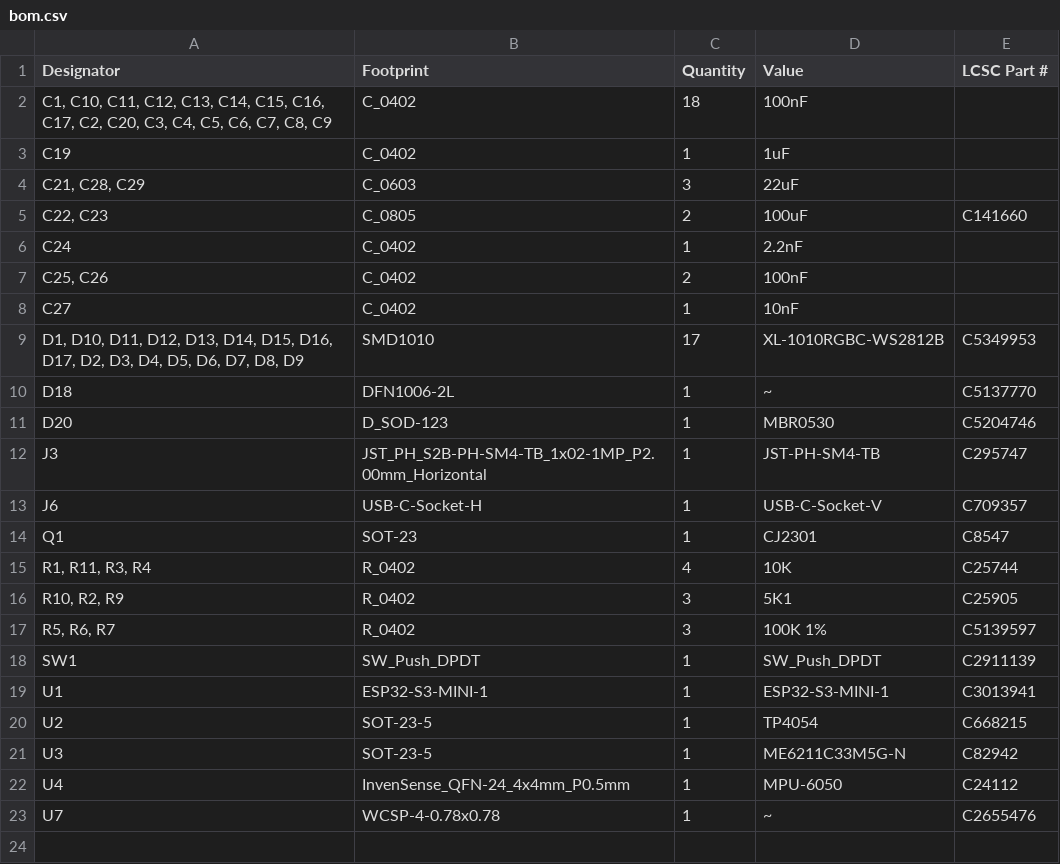
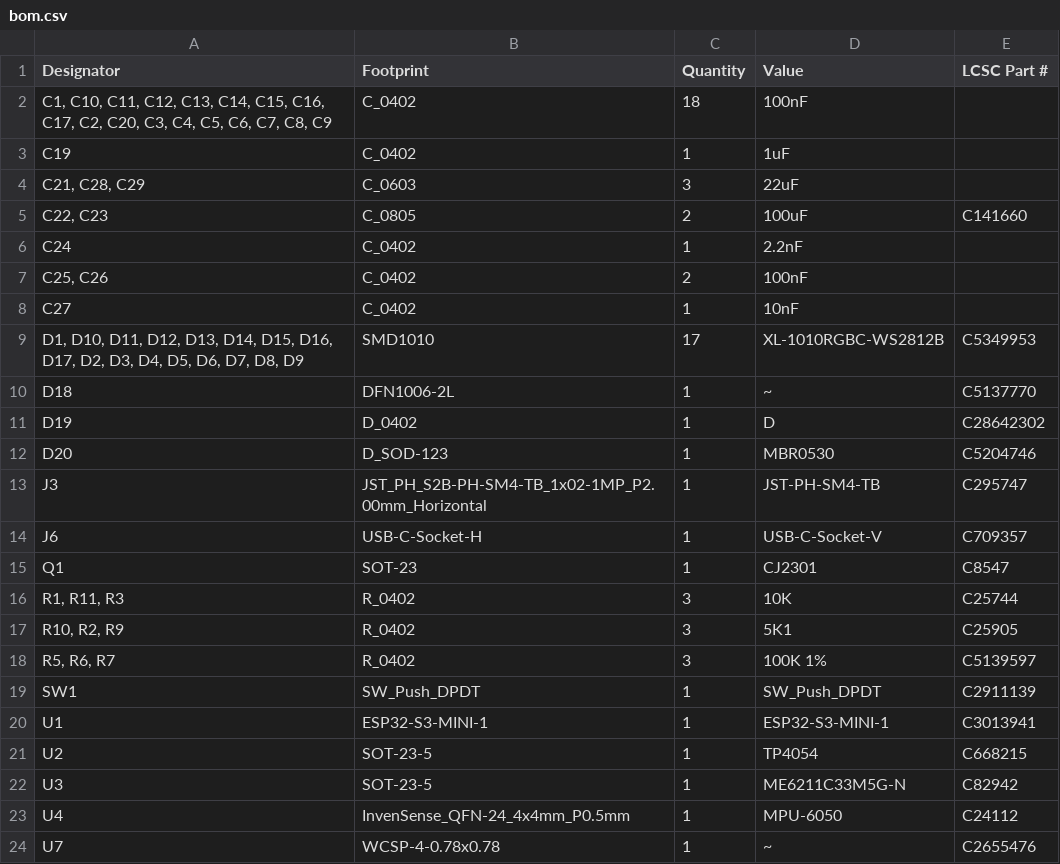
Before and after one commit to revk/ESP32-Gyro, a CSV file: PCB/Gyro/production/bom.csv, drawn as a sheet.

```diff
--- a/PCB/Gyro/production/bom.csv
+++ b/PCB/Gyro/production/bom.csv
@@ -10,2 +10,3 @@ C27,C_0402,1,10nF,
 D18,DFN1006-2L,1,~,C5137770
+D19,D_0402,1,D,C28642302
 D20,D_SOD-123,1,MBR0530,C5204746
@@ -14,3 +15,3 @@ J6,USB-C-Socket-H,1,USB-C-Socket-V,C709357
 Q1,SOT-23,1,CJ2301,C8547
-"R1, R11, R3, R4",R_0402,4,10K,C25744
+"R1, R11, R3",R_0402,3,10K,C25744
 "R10, R2, R9",R_0402,3,5K1,C25905
```
Also changed, not shown: PCB/Gyro/production/designators.csv, PCB/Gyro/production/positions.csv, 12 other files.
